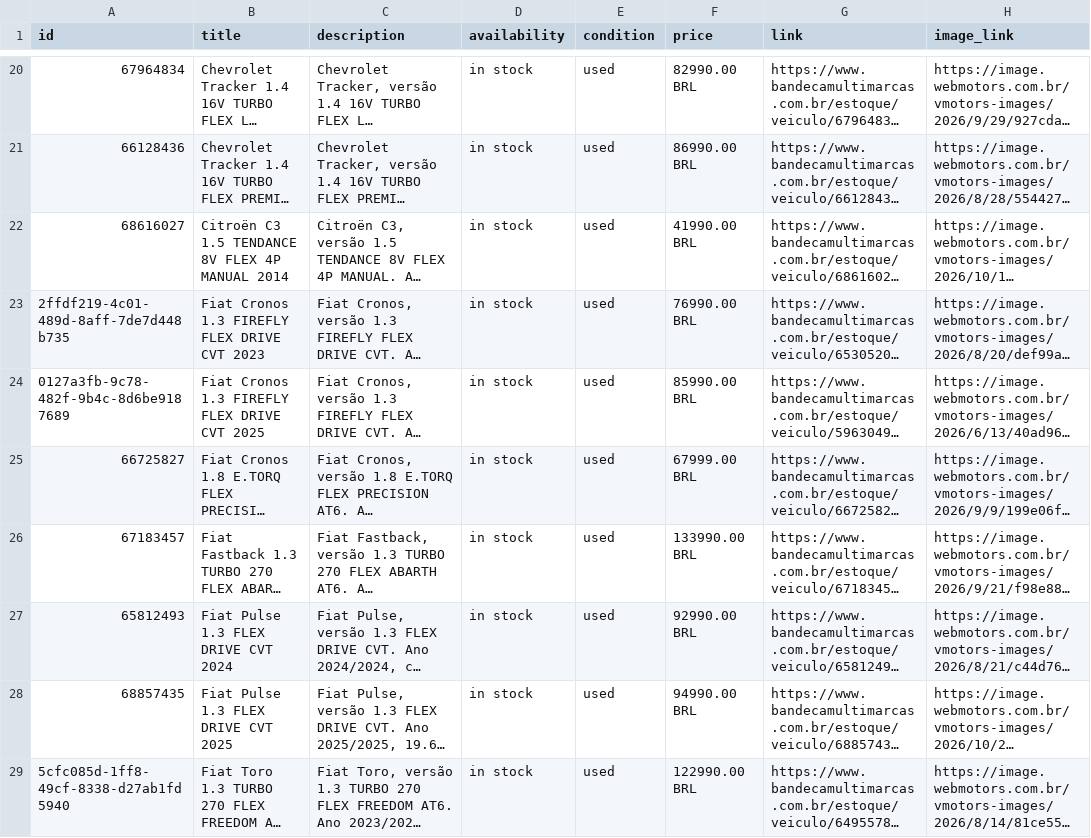
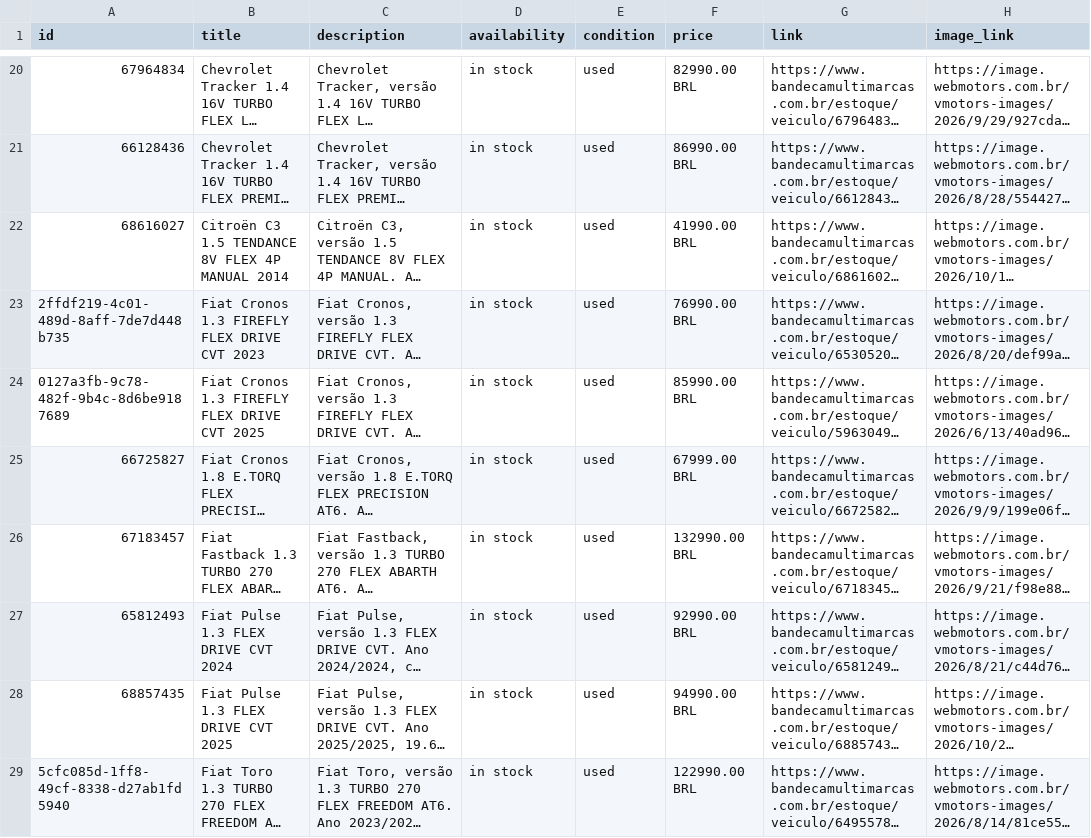
Before and after one commit to pbandeca-beep/catalogo-bandeca-premier-feed, a CSV file: catalogo-bandeca-premier.csv, drawn as a sheet; only a part is shown, gaps mark what is left out; long unchanged cells end in …; the diff covers the shown part only; the diff names each change by its address in the sheet, - before the commit and + after, or states it on an @@ line.

```diff
--- a/catalogo-bandeca-premier.csv
+++ b/catalogo-bandeca-premier.csv
-F26 (price): 133990.00 BRL
+F26 (price): 132990.00 BRL
```
Also changed, not shown: 1 added row and 8 edited cells elsewhere in this file, 1 other file.
